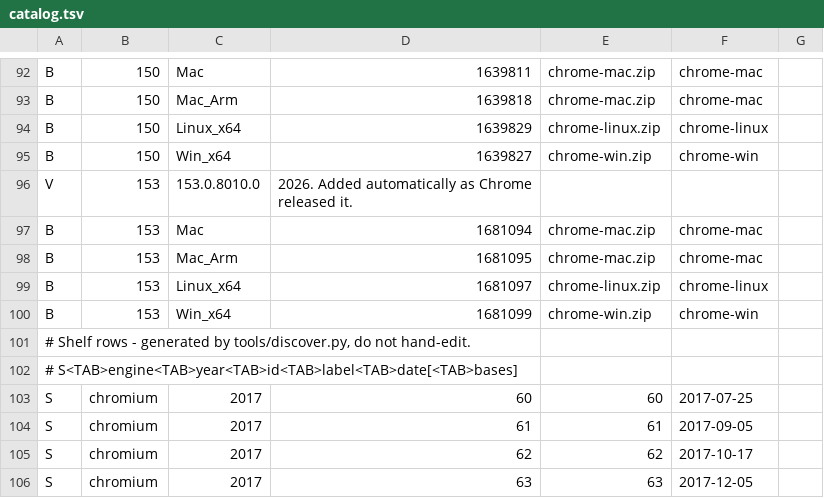
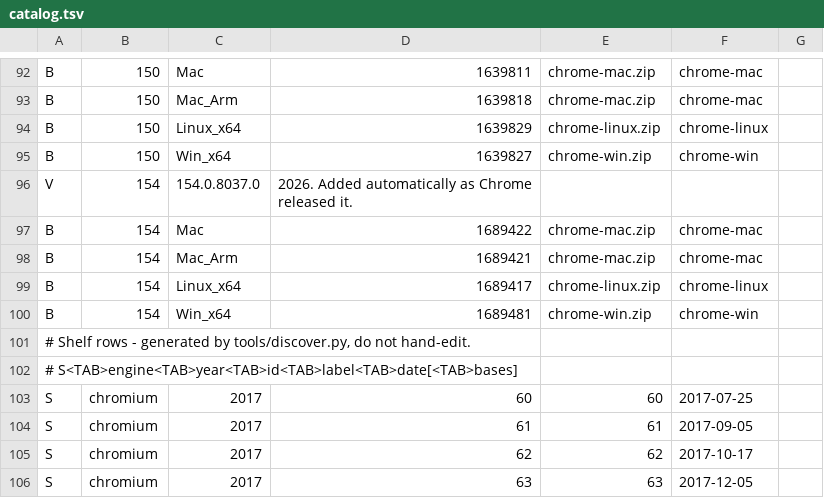
Before and after one commit to 1m93/EngineShelf, a TSV file: catalog.tsv, drawn as a sheet; only a part is shown, gaps mark what is left out.

```diff
--- a/catalog.tsv
+++ b/catalog.tsv
@@ -95,7 +95,7 @@ B	150	Linux_x64	1639829	chrome-linux.zip	chrome-linux
 B	150	Win_x64	1639827	chrome-win.zip	chrome-win
-V	153	153.0.8010.0	2026. Added automatically as Chrome released it.
-B	153	Mac	1681094	chrome-mac.zip	chrome-mac
-B	153	Mac_Arm	1681095	chrome-mac.zip	chrome-mac
-B	153	Linux_x64	1681097	chrome-linux.zip	chrome-linux
-B	153	Win_x64	1681099	chrome-win.zip	chrome-win
+V	154	154.0.8037.0	2026. Added automatically as Chrome released it.
+B	154	Mac	1689422	chrome-mac.zip	chrome-mac
+B	154	Mac_Arm	1689421	chrome-mac.zip	chrome-mac
+B	154	Linux_x64	1689417	chrome-linux.zip	chrome-linux
+B	154	Win_x64	1689481	chrome-win.zip	chrome-win
 # Shelf rows - generated by tools/discover.py, do not hand-edit.
```
Also changed, not shown: 1 other file.
